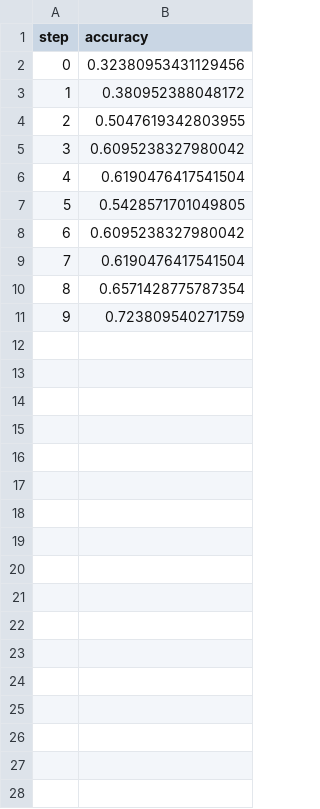
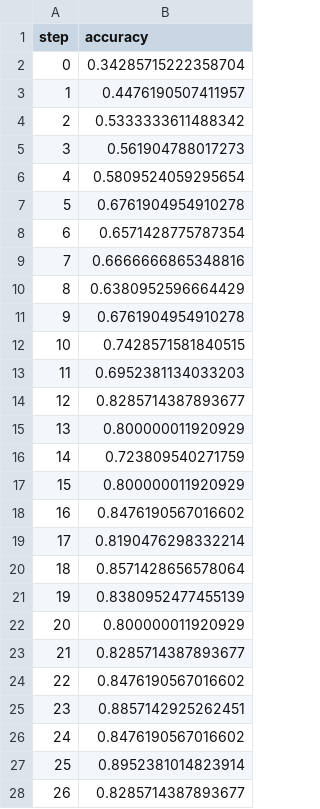
Before and after one commit to Nemestnay/dvc, a TSV file: plots/plots/metrics/train/accuracy.tsv, drawn as a sheet; only a part is shown; removed rows and columns are numbered as before the commit, all else as after; the diff covers the shown part only; the diff names each change by its address in the sheet, - before the commit and + after, or states it on an @@ line.

```diff
--- a/plots/plots/metrics/train/accuracy.tsv
+++ b/plots/plots/metrics/train/accuracy.tsv
-B2 (accuracy): 0.32380953431129456
+B2 (accuracy): 0.34285715222358704
-B3 (accuracy): 0.380952388048172
+B3 (accuracy): 0.4476190507411957
-B4 (accuracy): 0.5047619342803955
+B4 (accuracy): 0.5333333611488342
-B5 (accuracy): 0.6095238327980042
+B5 (accuracy): 0.561904788017273
-B6 (accuracy): 0.6190476417541504
+B6 (accuracy): 0.5809524059295654
-B7 (accuracy): 0.5428571701049805
+B7 (accuracy): 0.6761904954910278
-row 8: 6 | 0.6095238327980042
-row 9: 7 | 0.6190476417541504
@@ column A (step) renumbered between rows 8 and 16 @@
+row 9: 7 | 0.6666666865348816
+row 10: 8 | 0.6380952596664429
+row 11: 9 | 0.6761904954910278
+row 12: 10 | 0.7428571581840515
+row 13: 11 | 0.6952381134033203
+row 14: 12 | 0.8285714387893677
+row 15: 13 | 0.800000011920929
+row 17: 15 | 0.800000011920929
+row 18: 16 | 0.8476190567016602
+row 19: 17 | 0.8190476298332214
+row 20: 18 | 0.8571428656578064
+row 21: 19 | 0.8380952477455139
+row 22: 20 | 0.800000011920929
+row 23: 21 | 0.8285714387893677
+row 24: 22 | 0.8476190567016602
+row 25: 23 | 0.8857142925262451
+row 26: 24 | 0.8476190567016602
+row 27: 25 | 0.8952381014823914
+row 28: 26 | 0.8285714387893677
```
Also changed, not shown: 3 added rows elsewhere in this file, plots/plots/metrics/eval/accuracy.tsv, plots/plots/metrics/eval/loss.tsv, 4 other files.
